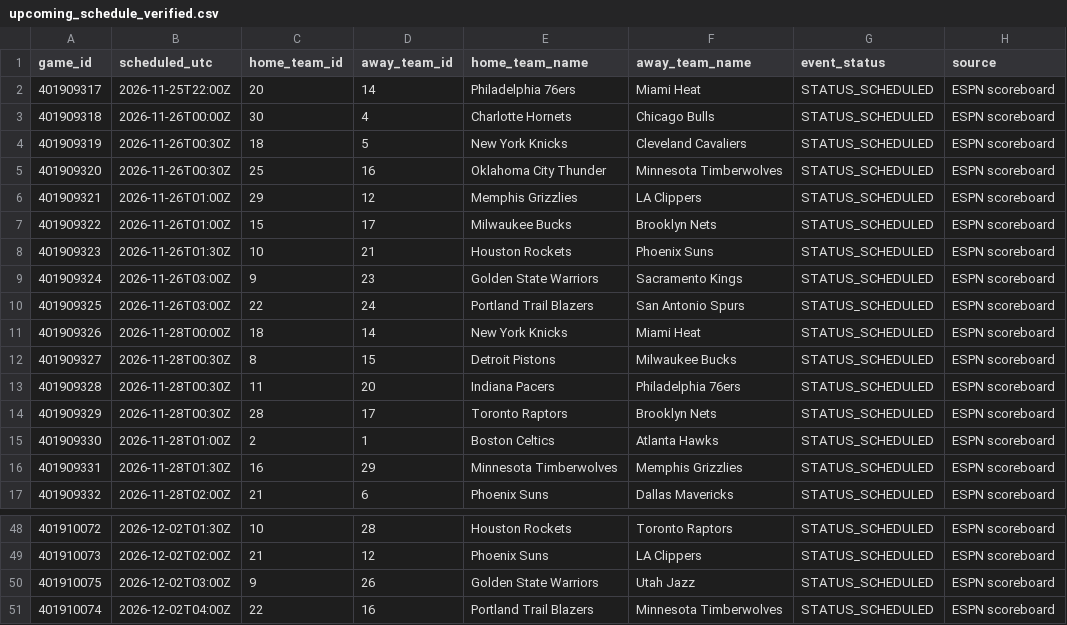
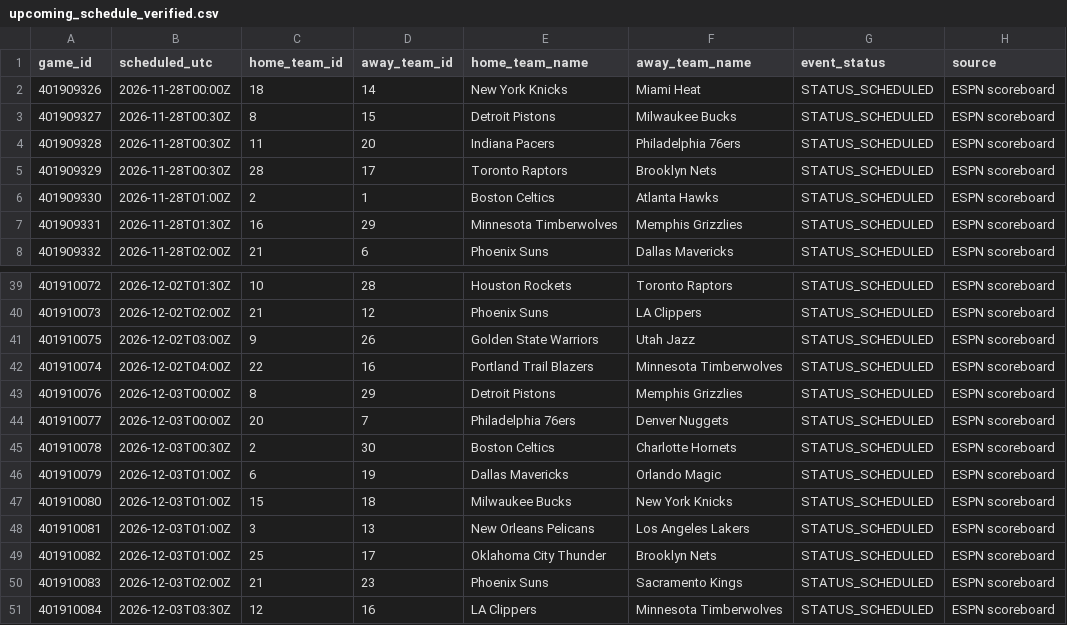
Before and after one commit to deucetg/NBA-lockbox-reseasrch, a CSV file: research_exports/upcoming_schedule_verified.csv, drawn as a sheet; only a part is shown, gaps mark what is left out; removed rows and columns are numbered as before the commit, all else as after; the diff names each change by its address in the sheet, - before the commit and + after, or states it on an @@ line.

```diff
--- a/research_exports/upcoming_schedule_verified.csv
+++ b/research_exports/upcoming_schedule_verified.csv
-row 2: 401909317 | 2026-11-25T22:00Z | 20 | 14 | Philadelphia 76ers | Miami Heat | STATUS_SCHEDULED | ESPN scoreboard
-row 3: 401909318 | 2026-11-26T00:00Z | 30 | 4 | Charlotte Hornets | Chicago Bulls | STATUS_SCHEDULED | ESPN scoreboard
-row 4: 401909319 | 2026-11-26T00:30Z | 18 | 5 | New York Knicks | Cleveland Cavaliers | STATUS_SCHEDULED | ESPN scoreboard
-row 5: 401909320 | 2026-11-26T00:30Z | 25 | 16 | Oklahoma City Thunder | Minnesota Timberwolves | STATUS_SCHEDULED | ESPN scoreboard
-row 6: 401909321 | 2026-11-26T01:00Z | 29 | 12 | Memphis Grizzlies | LA Clippers | STATUS_SCHEDULED | ESPN scoreboard
-row 7: 401909322 | 2026-11-26T01:00Z | 15 | 17 | Milwaukee Bucks | Brooklyn Nets | STATUS_SCHEDULED | ESPN scoreboard
-row 8: 401909323 | 2026-11-26T01:30Z | 10 | 21 | Houston Rockets | Phoenix Suns | STATUS_SCHEDULED | ESPN scoreboard
-row 9: 401909324 | 2026-11-26T03:00Z | 9 | 23 | Golden State Warriors | Sacramento Kings | STATUS_SCHEDULED | ESPN scoreboard
-row 10: 401909325 | 2026-11-26T03:00Z | 22 | 24 | Portland Trail Blazers | San Antonio Spurs | STATUS_SCHEDULED | ESPN scoreboard
+row 43: 401910076 | 2026-12-03T00:00Z | 8 | 29 | Detroit Pistons | Memphis Grizzlies | STATUS_SCHEDULED | ESPN scoreboard
+row 44: 401910077 | 2026-12-03T00:00Z | 20 | 7 | Philadelphia 76ers | Denver Nuggets | STATUS_SCHEDULED | ESPN scoreboard
+row 45: 401910078 | 2026-12-03T00:30Z | 2 | 30 | Boston Celtics | Charlotte Hornets | STATUS_SCHEDULED | ESPN scoreboard
+row 46: 401910079 | 2026-12-03T01:00Z | 6 | 19 | Dallas Mavericks | Orlando Magic | STATUS_SCHEDULED | ESPN scoreboard
+row 47: 401910080 | 2026-12-03T01:00Z | 15 | 18 | Milwaukee Bucks | New York Knicks | STATUS_SCHEDULED | ESPN scoreboard
+row 48: 401910081 | 2026-12-03T01:00Z | 3 | 13 | New Orleans Pelicans | Los Angeles Lakers | STATUS_SCHEDULED | ESPN scoreboard
+row 49: 401910082 | 2026-12-03T01:00Z | 25 | 17 | Oklahoma City Thunder | Brooklyn Nets | STATUS_SCHEDULED | ESPN scoreboard
+row 50: 401910083 | 2026-12-03T02:00Z | 21 | 23 | Phoenix Suns | Sacramento Kings | STATUS_SCHEDULED | ESPN scoreboard
+row 51: 401910084 | 2026-12-03T03:30Z | 12 | 16 | LA Clippers | Minnesota Timberwolves | STATUS_SCHEDULED | ESPN scoreboard
```
Also changed, not shown: research_exports/team_defensive_dashboard.csv, research_exports/team_matchup_rankings.csv, 11 other files.
